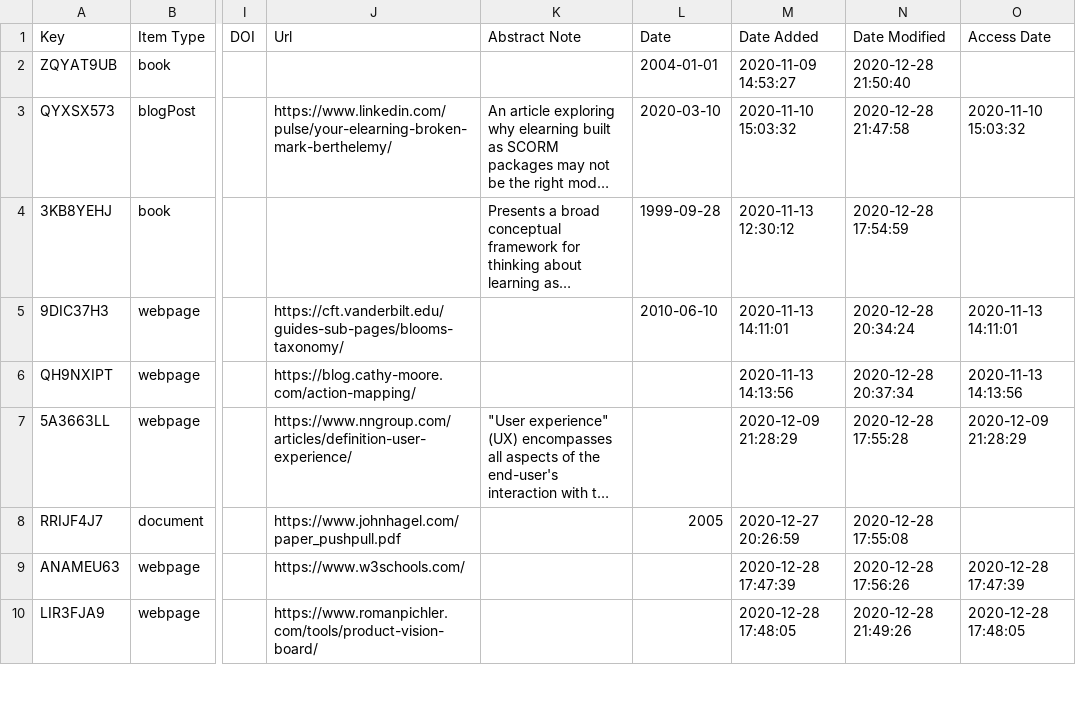
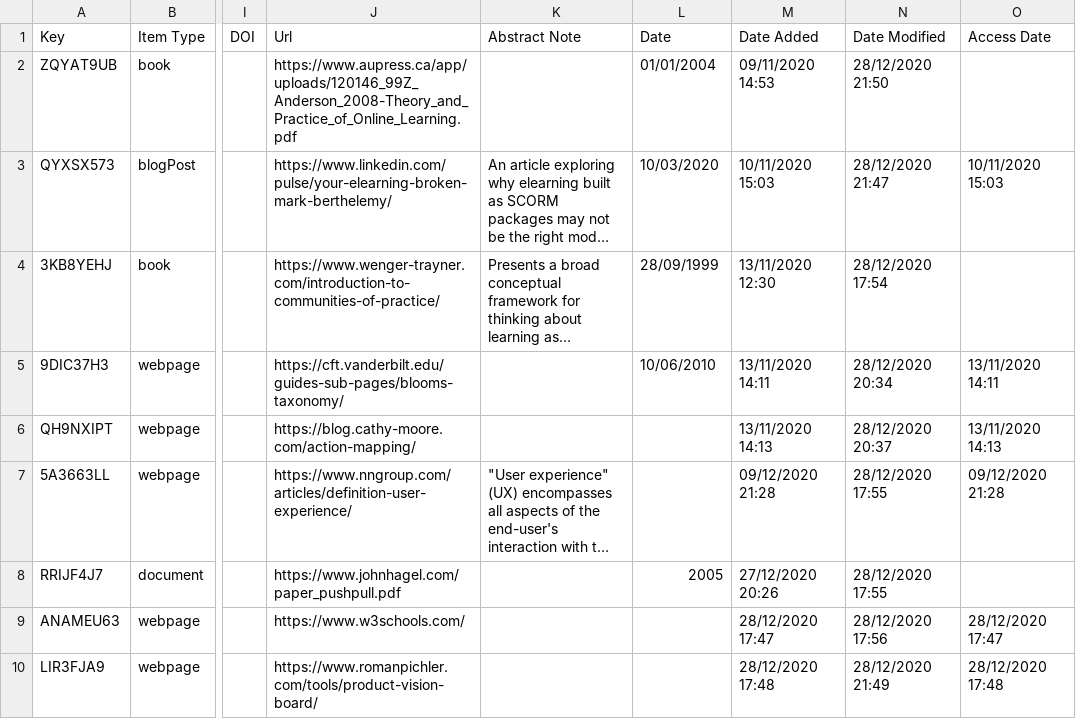
Before and after one commit to berthelemy/mark.berthelemy.net, a CSV file: _data/learning.csv, drawn as a sheet; only a part is shown, gaps mark what is left out; long unchanged cells end in …; the diff covers the shown part only; the diff names each change by its address in the sheet, - before the commit and + after, or states it on an @@ line.

Commit message:
Added URLs

```diff
--- a/_data/learning.csv
+++ b/_data/learning.csv
-J2 (Url): (empty)
+J2 (Url): https://www.aupress.ca/app/uploads/120146_99Z_Anderson_2008-Theory_and_Practice_of_Online_Learning.pdf
-L2 (Date): 2004-01-01
+L2 (Date): 01/01/2004
-M2 (Date Added): 2020-11-09 14:53:27
+M2 (Date Added): 09/11/2020 14:53
-N2 (Date Modified): 2020-12-28 21:50:40
+N2 (Date Modified): 28/12/2020 21:50
-L3 (Date): 2020-03-10
+L3 (Date): 10/03/2020
-M3 (Date Added): 2020-11-10 15:03:32
+M3 (Date Added): 10/11/2020 15:03
-N3 (Date Modified): 2020-12-28 21:47:58
+N3 (Date Modified): 28/12/2020 21:47
-O3 (Access Date): 2020-11-10 15:03:32
+O3 (Access Date): 10/11/2020 15:03
-J4 (Url): (empty)
+J4 (Url): https://www.wenger-trayner.com/introduction-to-communities-of-practice/
-L4 (Date): 1999-09-28
+L4 (Date): 28/09/1999
-M4 (Date Added): 2020-11-13 12:30:12
+M4 (Date Added): 13/11/2020 12:30
-N4 (Date Modified): 2020-12-28 17:54:59
+N4 (Date Modified): 28/12/2020 17:54
-L5 (Date): 2010-06-10
+L5 (Date): 10/06/2010
-M5 (Date Added): 2020-11-13 14:11:01
+M5 (Date Added): 13/11/2020 14:11
-N5 (Date Modified): 2020-12-28 20:34:24
+N5 (Date Modified): 28/12/2020 20:34
-O5 (Access Date): 2020-11-13 14:11:01
+O5 (Access Date): 13/11/2020 14:11
-M6 (Date Added): 2020-11-13 14:13:56
+M6 (Date Added): 13/11/2020 14:13
-N6 (Date Modified): 2020-12-28 20:37:34
+N6 (Date Modified): 28/12/2020 20:37
-O6 (Access Date): 2020-11-13 14:13:56
+O6 (Access Date): 13/11/2020 14:13
-M7 (Date Added): 2020-12-09 21:28:29
+M7 (Date Added): 09/12/2020 21:28
-N7 (Date Modified): 2020-12-28 17:55:28
+N7 (Date Modified): 28/12/2020 17:55
-O7 (Access Date): 2020-12-09 21:28:29
+O7 (Access Date): 09/12/2020 21:28
-M8 (Date Added): 2020-12-27 20:26:59
+M8 (Date Added): 27/12/2020 20:26
-N8 (Date Modified): 2020-12-28 17:55:08
+N8 (Date Modified): 28/12/2020 17:55
-M9 (Date Added): 2020-12-28 17:47:39
+M9 (Date Added): 28/12/2020 17:47
-N9 (Date Modified): 2020-12-28 17:56:26
+N9 (Date Modified): 28/12/2020 17:56
-O9 (Access Date): 2020-12-28 17:47:39
+O9 (Access Date): 28/12/2020 17:47
-M10 (Date Added): 2020-12-28 17:48:05
+M10 (Date Added): 28/12/2020 17:48
-N10 (Date Modified): 2020-12-28 21:49:26
+N10 (Date Modified): 28/12/2020 21:49
-O10 (Access Date): 2020-12-28 17:48:05
+O10 (Access Date): 28/12/2020 17:48
```
Also changed, not shown: 72 edited cells elsewhere in this file.
